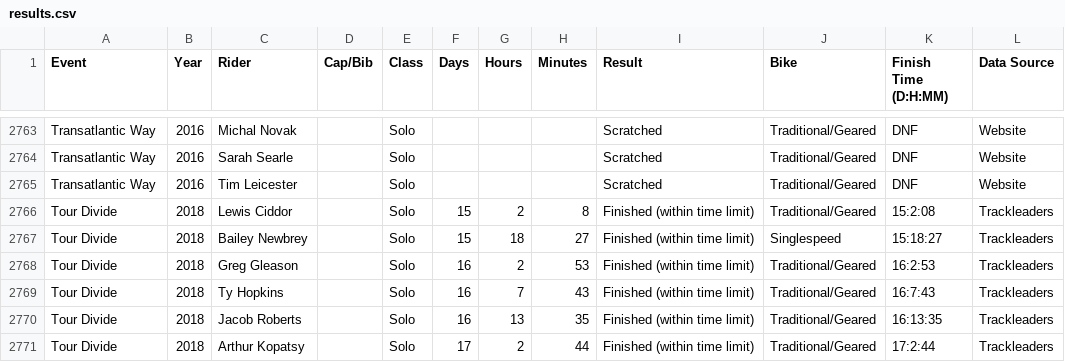
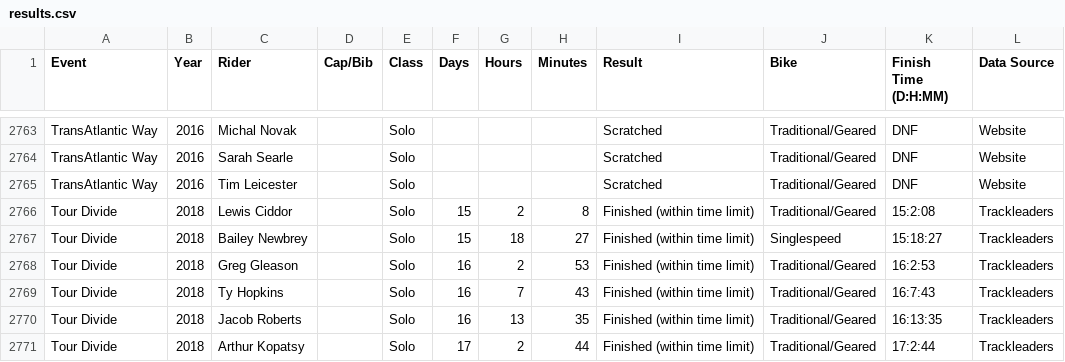
Before and after one commit to dotwatcher/dotwatcher-data, a CSV file: results.csv, drawn as a sheet; only a part is shown, gaps mark what is left out; the diff covers the shown part only; the diff names each change by its address in the sheet, - before the commit and + after, or states it on an @@ line.

```diff
--- a/results.csv
+++ b/results.csv
-A2763:A2765 (Event): Transatlantic Way
+A2763:A2765 (Event): TransAtlantic Way
```
Also changed, not shown: 108 edited cells elsewhere in this file.
